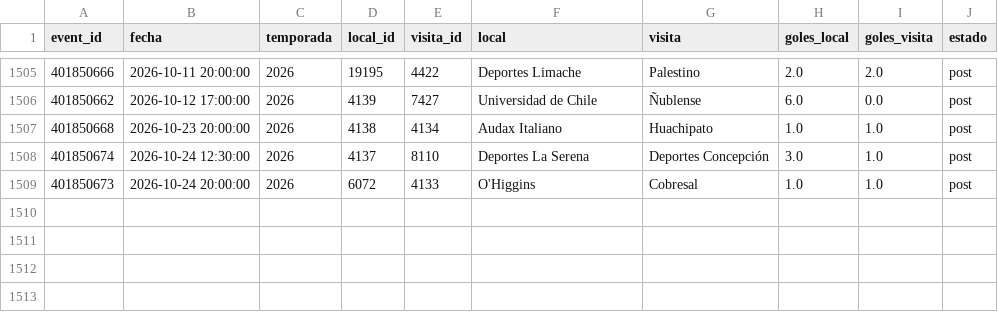
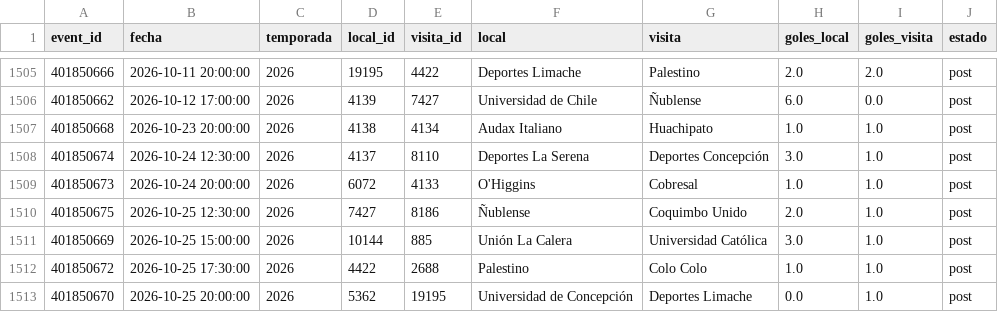
Before and after one commit to Pacortes2021/fifa-2026-hybrid-forecast, a CSV file: chile/data/partidos.csv, drawn as a sheet; only a part is shown, gaps mark what is left out.

```diff
--- a/chile/data/partidos.csv
+++ b/chile/data/partidos.csv
@@ -1509 +1509,5 @@ event_id,fecha,temporada,local_id,visita_id,local,visita,goles_local,goles_visit
 401850673,2026-10-24 20:00:00,2026,6072,4133,O'Higgins,Cobresal,1.0,1.0,post
+401850675,2026-10-25 12:30:00,2026,7427,8186,Ñublense,Coquimbo Unido,2.0,1.0,post
+401850669,2026-10-25 15:00:00,2026,10144,885,Unión La Calera,Universidad Católica,3.0,1.0,post
+401850672,2026-10-25 17:30:00,2026,4422,2688,Palestino,Colo Colo,1.0,1.0,post
+401850670,2026-10-25 20:00:00,2026,5362,19195,Universidad de Concepción,Deportes Limache,0.0,1.0,post
```
Also changed, not shown: eng/data/fixture.csv, eng/data/partidos.csv, 9 other files.
